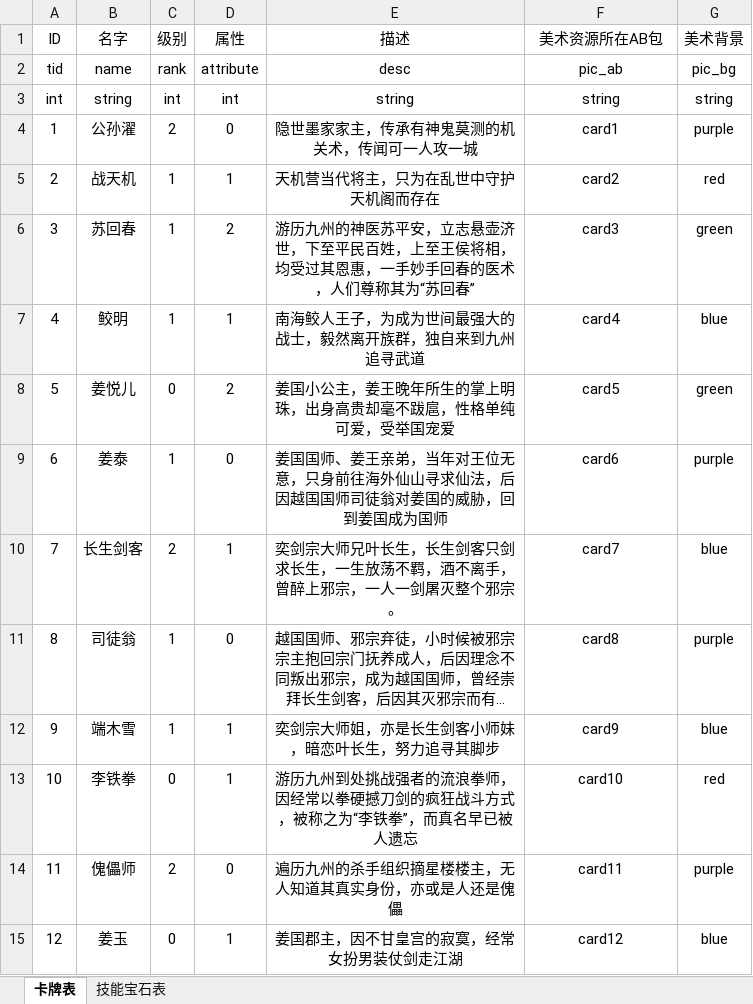
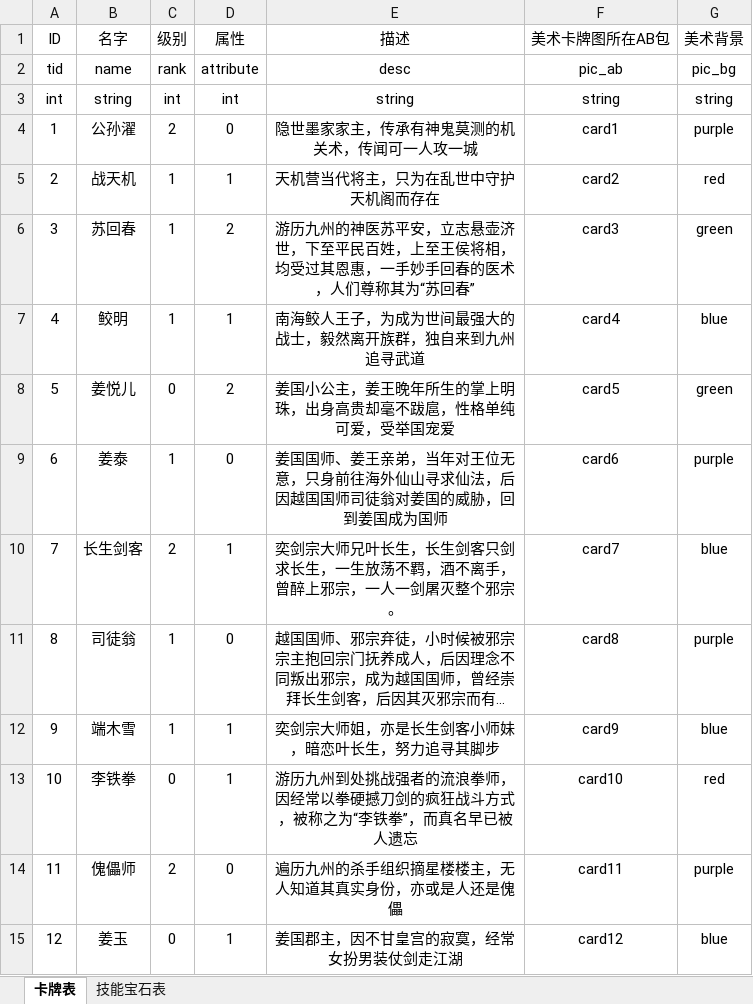
Before and after one commit to GrayGuardian/card-server, an Excel workbook: tool/template/template.xlsx, sheet 卡牌表, drawn as a sheet; long unchanged cells end in …; values as stored, in another font and other column widths than the file's, no borders; the diff names each change by its address in the sheet, - before the commit and + after, or states it on an @@ line.

```diff
--- a/tool/template/template.xlsx (sheet 卡牌表)
+++ b/tool/template/template.xlsx (sheet 卡牌表)
-F1: 美术资源所在AB包
+F1: 美术卡牌图所在AB包
```
